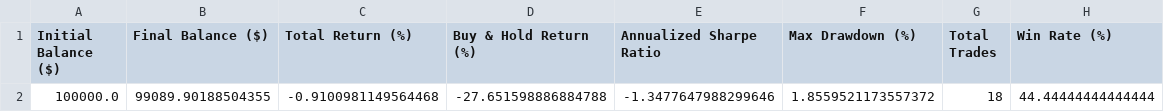
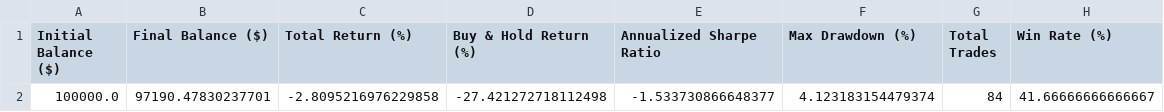
Before and after one commit to Raj-Karmhe/RL-based-cryptocurrency-trader, a CSV file: results/BTC_USDT_validation_backtest_results.csv, drawn as a sheet.

```diff
--- a/results/BTC_USDT_validation_backtest_results.csv
+++ b/results/BTC_USDT_validation_backtest_results.csv
@@ -1,2 +1,2 @@
 Initial Balance ($),Final Balance ($),Total Return (%),Buy & Hold Return (%),Annualized Sharpe Ratio,Max Drawdown (%),Total Trades,Win Rate (%)
-100000.0,99089.90188504355,-0.9100981149564468,-27.651598886884788,-1.3477647988299646,1.8559521173557372,18,44.44444444444444
+100000.0,97190.47830237701,-2.8095216976229858,-27.421272718112498,-1.533730866648377,4.123183154479374,84,41.66666666666667
```
Also changed, not shown: results/BTC_USDT_test_backtest_results.csv, results/backtest_results_summary.csv, 12 other files.
